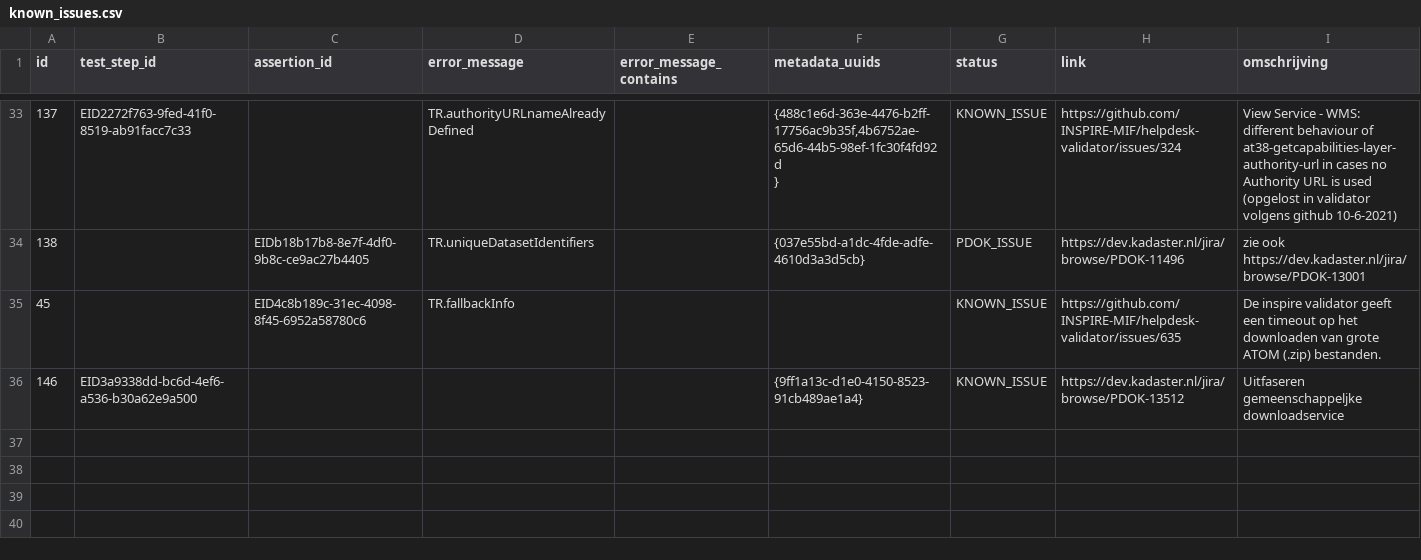
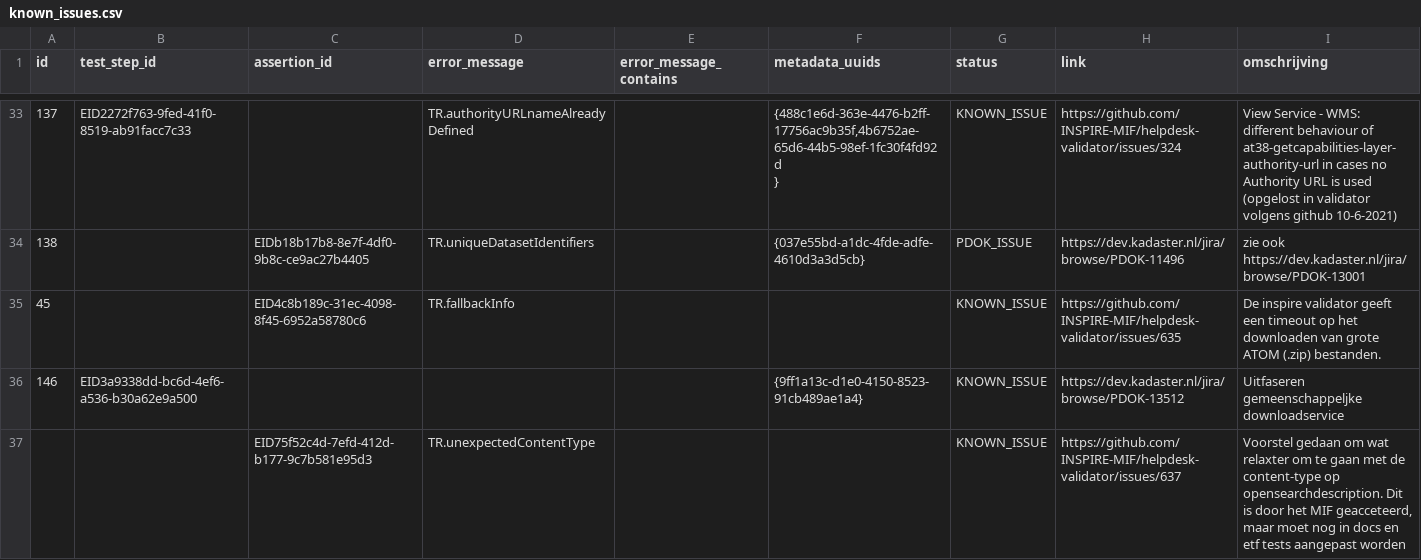
Before and after one commit to PDOK/inspire_etf_know_issues, a CSV file: known_issues.csv, drawn as a sheet; only a part is shown, gaps mark what is left out; the diff names each change by its address in the sheet, - before the commit and + after, or states it on an @@ line.

Commit message:
added atom ctp issue

```diff
--- a/known_issues.csv
+++ b/known_issues.csv
+row 37:  |  | EID75f52c4d-7efd-412d-b177-9c7b581e95d3 | TR.unexpectedContentType |  |  | KNOWN_ISSUE | https://github.com/INSPIRE-MIF/helpdesk-validator/issues/637 | Voorstel gedaan om wat relaxter om te gaan met de content-type op opensearchdescription. Dit is door het MIF geacceteerd, maar moet nog in docs en etf tests aangepast worden
```
